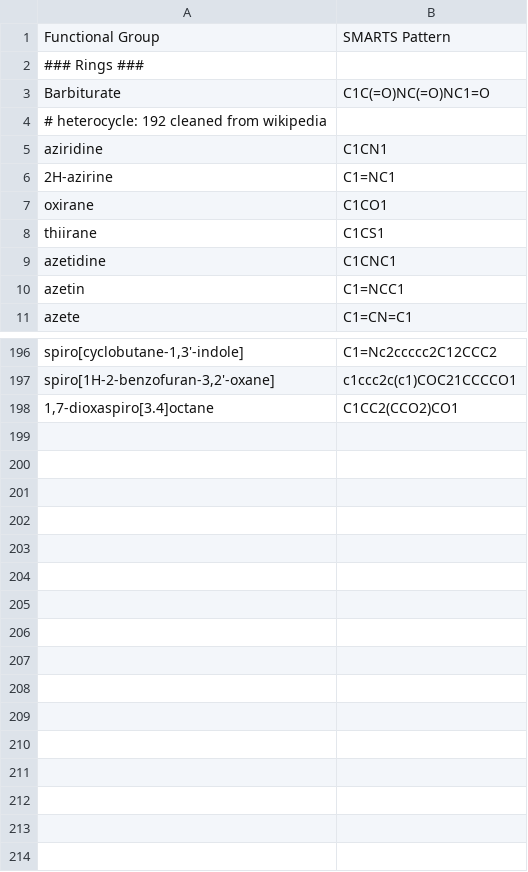
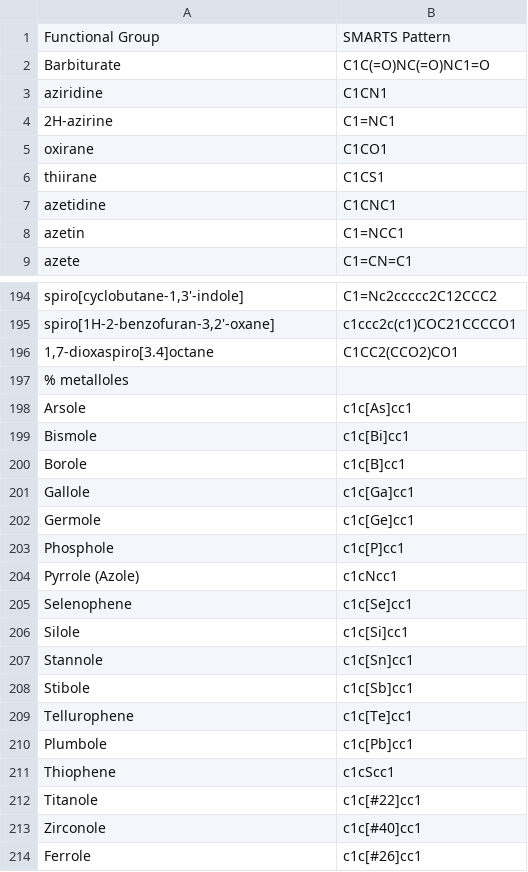
Before and after one commit to xuanliugit/AccFG, a CSV file: accfg/fgs_heterocycle.csv, drawn as a sheet; only a part is shown, gaps mark what is left out; removed rows and columns are numbered as before the commit, all else as after; the diff names each change by its address in the sheet, - before the commit and + after, or states it on an @@ line.

```diff
--- a/accfg/fgs_heterocycle.csv
+++ b/accfg/fgs_heterocycle.csv
-row 2: ### Rings ###
-row 4: # heterocycle: 192 cleaned from wikipedia
+row 197: % metalloles
+row 198: Arsole | c1c[As]cc1
+row 199: Bismole | c1c[Bi]cc1
+row 200: Borole | c1c[B]cc1
+row 201: Gallole | c1c[Ga]cc1
+row 202: Germole | c1c[Ge]cc1
+row 203: Phosphole | c1c[P]cc1
+row 204: Pyrrole (Azole) | c1cNcc1
+row 205: Selenophene | c1c[Se]cc1
+row 206: Silole | c1c[Si]cc1
+row 207: Stannole | c1c[Sn]cc1
+row 208: Stibole | c1c[Sb]cc1
+row 209: Tellurophene | c1c[Te]cc1
+row 210: Plumbole | c1c[Pb]cc1
+row 211: Thiophene | c1cScc1
+row 212: Titanole | c1c[#22]cc1
+row 213: Zirconole | c1c[#40]cc1
+row 214: Ferrole | c1c[#26]cc1
```
Also changed, not shown: accfg/fgs_common.csv, 17 other files.
